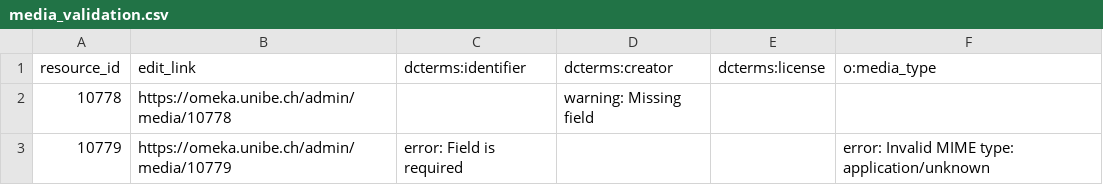
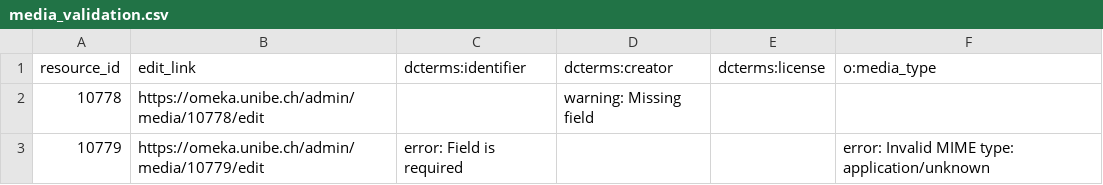
Before and after one commit to Stadt-Geschichte-Basel/sgb-data-validator, a CSV file: examples/sample_reports/media_validation.csv, drawn as a sheet.

```diff
--- a/examples/sample_reports/media_validation.csv
+++ b/examples/sample_reports/media_validation.csv
@@ -1,3 +1,3 @@
 resource_id,edit_link,dcterms:identifier,dcterms:creator,dcterms:license,o:media_type
-10778,https://omeka.unibe.ch/admin/media/10778,,warning: Missing field,,
-10779,https://omeka.unibe.ch/admin/media/10779,error: Field is required,,,error: Invalid MIME type: application/unknown
+10778,https://omeka.unibe.ch/admin/media/10778/edit,,warning: Missing field,,
+10779,https://omeka.unibe.ch/admin/media/10779/edit,error: Field is required,,,error: Invalid MIME type: application/unknown
```
Also changed, not shown: examples/sample_reports/items_validation.csv, 9 other files.
